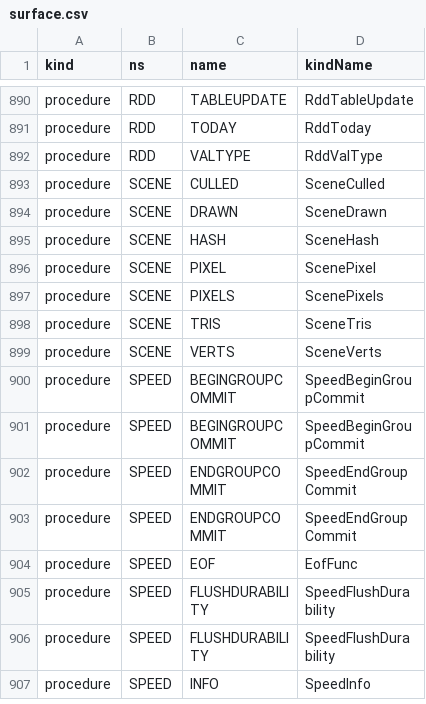
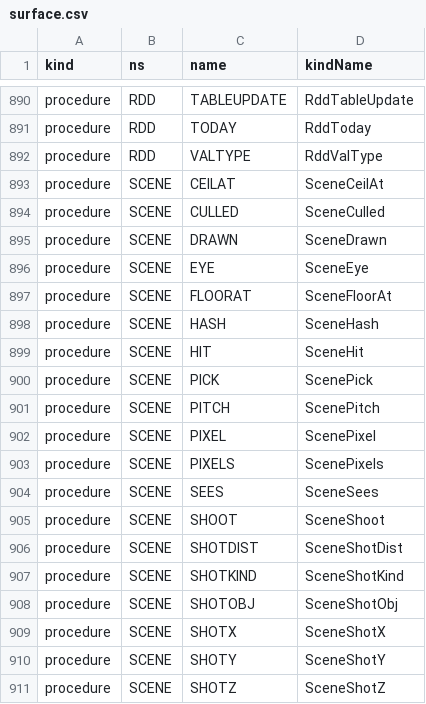
Before and after one commit to c-vision/GMBasic, a CSV file: GMBasicSharp/common/Registry/surface.csv, drawn as a sheet; only a part is shown, gaps mark what is left out; the shorter side is filled out with more unchanged rows; the diff covers the shown part only; the diff names each change by its address in the sheet, - before the commit and + after, or states it on an @@ line.

```diff
--- a/GMBasicSharp/common/Registry/surface.csv
+++ b/GMBasicSharp/common/Registry/surface.csv
+row 893: procedure | SCENE | CEILAT | SceneCeilAt
+row 896: procedure | SCENE | EYE | SceneEye
+row 897: procedure | SCENE | FLOORAT | SceneFloorAt
+row 899: procedure | SCENE | HIT | SceneHit
+row 900: procedure | SCENE | PICK | ScenePick
+row 901: procedure | SCENE | PITCH | ScenePitch
+row 904: procedure | SCENE | SEES | SceneSees
+row 905: procedure | SCENE | SHOOT | SceneShoot
+row 906: procedure | SCENE | SHOTDIST | SceneShotDist
+row 907: procedure | SCENE | SHOTKIND | SceneShotKind
+row 908: procedure | SCENE | SHOTOBJ | SceneShotObj
+row 909: procedure | SCENE | SHOTX | SceneShotX
+row 910: procedure | SCENE | SHOTY | SceneShotY
+row 911: procedure | SCENE | SHOTZ | SceneShotZ
```
Also changed, not shown: 8 added rows elsewhere in this file, shared/spec/registry/surface.csv, 29 other files.
